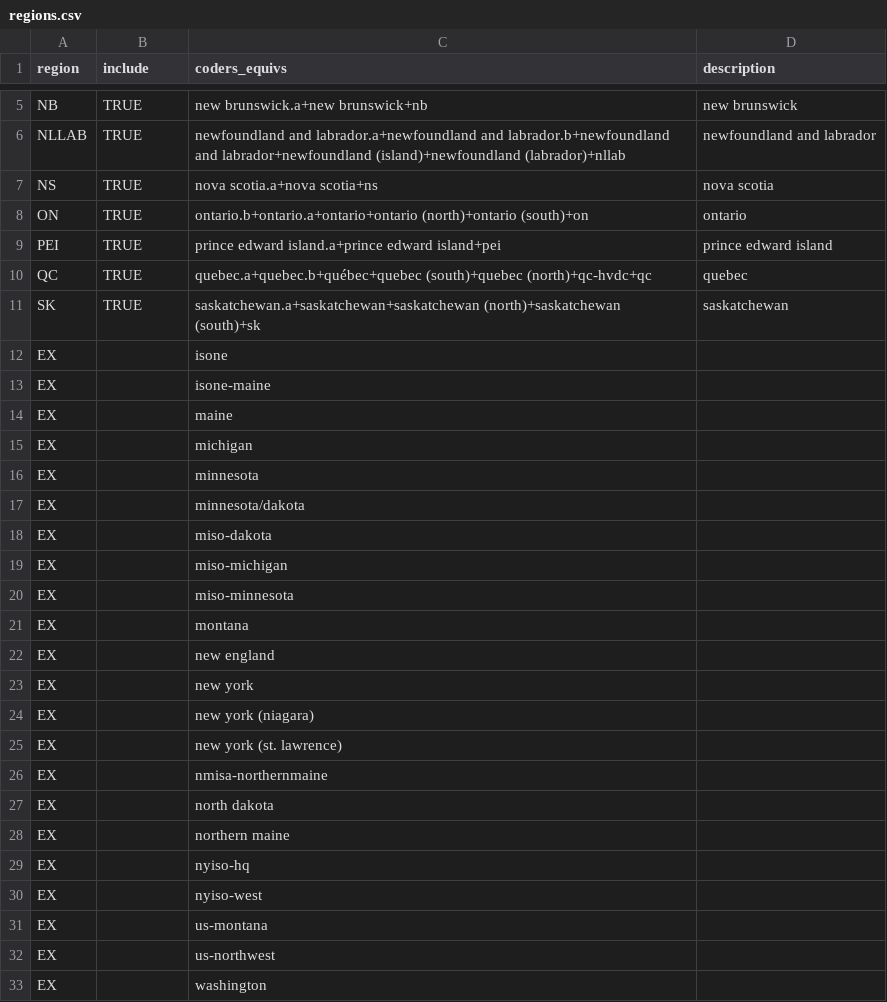
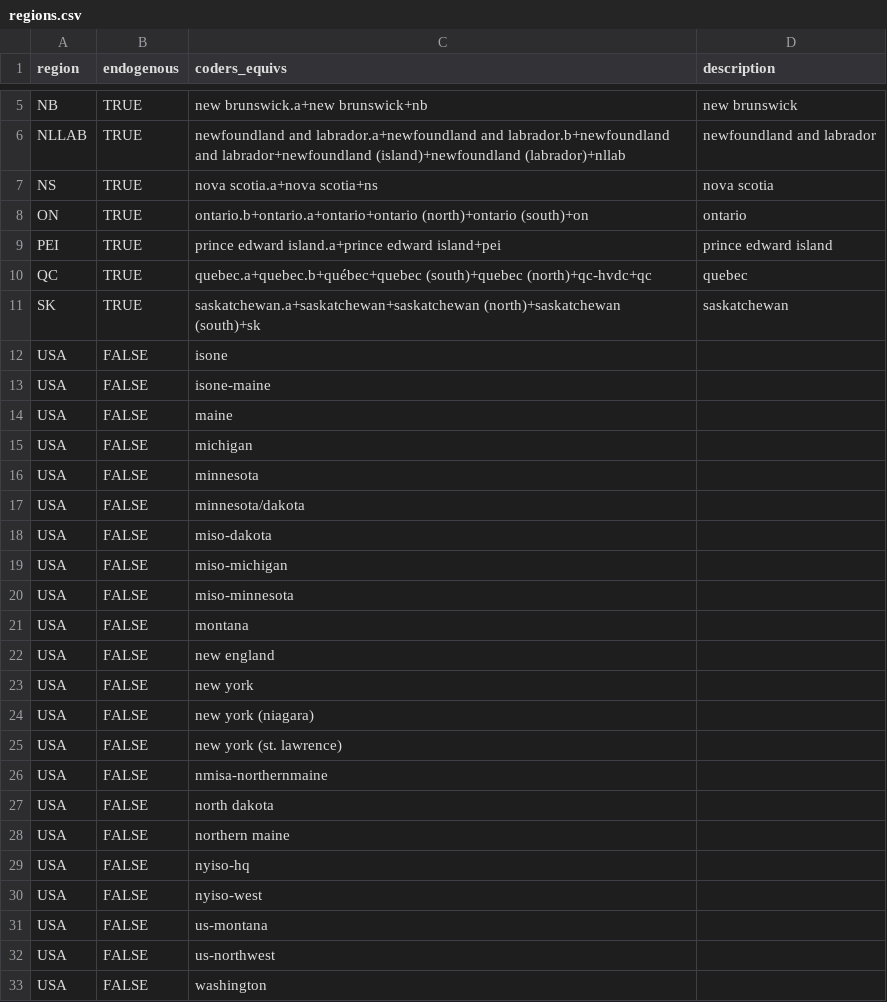
Before and after one commit to CANOE-main/canoe-electricity, a CSV file: input_files/regions.csv, drawn as a sheet; only a part is shown, gaps mark what is left out; the diff names each change by its address in the sheet, - before the commit and + after, or states it on an @@ line.

```diff
--- a/input_files/regions.csv
+++ b/input_files/regions.csv
-B1: include
+B1: endogenous
-A12:A33 (region): EX
+A12:A33 (region): USA
-B12:B33 (endogenous): (empty)
+B12:B33 (endogenous): FALSE
```
Also changed, not shown: input_files/commodities.csv, input_files/transmission_technologies.csv, 8 other files.
